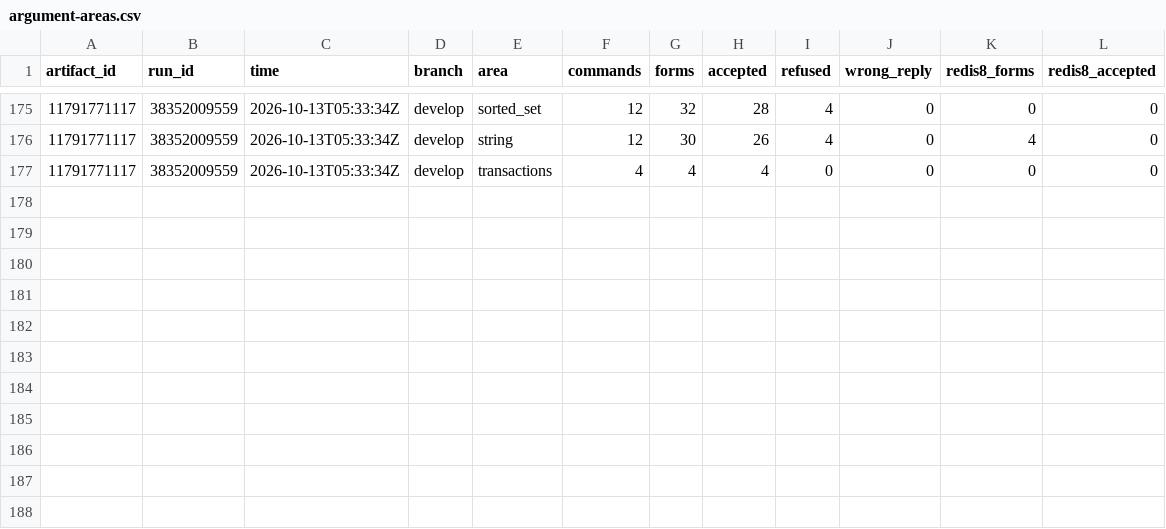
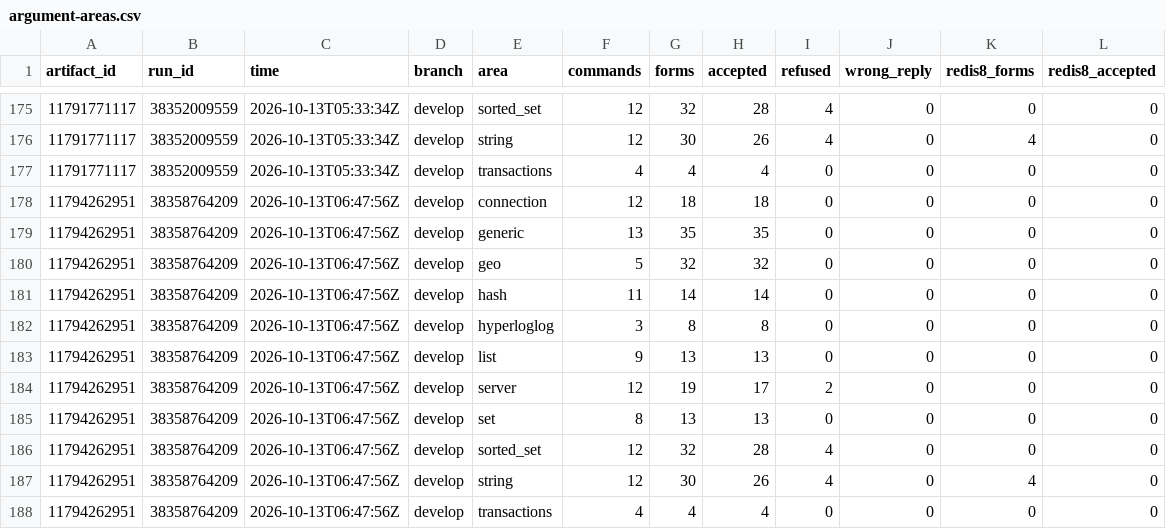
Before and after one commit to brandopakel/keel, a CSV file: census/argument-areas.csv, drawn as a sheet; only a part is shown, gaps mark what is left out; the diff names each change by its address in the sheet, - before the commit and + after, or states it on an @@ line.

```diff
--- a/census/argument-areas.csv
+++ b/census/argument-areas.csv
+row 178: 11794262951 | 38358764209 | 2026-10-13T06:47:56Z | develop | connection | 12 | 18 | 18 | 0 | 0 | 0 | 0
+row 179: 11794262951 | 38358764209 | 2026-10-13T06:47:56Z | develop | generic | 13 | 35 | 35 | 0 | 0 | 0 | 0
+row 180: 11794262951 | 38358764209 | 2026-10-13T06:47:56Z | develop | geo | 5 | 32 | 32 | 0 | 0 | 0 | 0
+row 181: 11794262951 | 38358764209 | 2026-10-13T06:47:56Z | develop | hash | 11 | 14 | 14 | 0 | 0 | 0 | 0
+row 182: 11794262951 | 38358764209 | 2026-10-13T06:47:56Z | develop | hyperloglog | 3 | 8 | 8 | 0 | 0 | 0 | 0
+row 183: 11794262951 | 38358764209 | 2026-10-13T06:47:56Z | develop | list | 9 | 13 | 13 | 0 | 0 | 0 | 0
+row 184: 11794262951 | 38358764209 | 2026-10-13T06:47:56Z | develop | server | 12 | 19 | 17 | 2 | 0 | 0 | 0
+row 185: 11794262951 | 38358764209 | 2026-10-13T06:47:56Z | develop | set | 8 | 13 | 13 | 0 | 0 | 0 | 0
+row 186: 11794262951 | 38358764209 | 2026-10-13T06:47:56Z | develop | sorted_set | 12 | 32 | 28 | 4 | 0 | 0 | 0
+row 187: 11794262951 | 38358764209 | 2026-10-13T06:47:56Z | develop | string | 12 | 30 | 26 | 4 | 0 | 4 | 0
+row 188: 11794262951 | 38358764209 | 2026-10-13T06:47:56Z | develop | transactions | 4 | 4 | 4 | 0 | 0 | 0 | 0
```
Also changed, not shown: census/areas.csv, census/argument-runs.csv, 8 other files.
